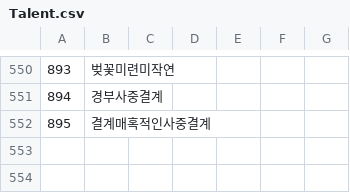
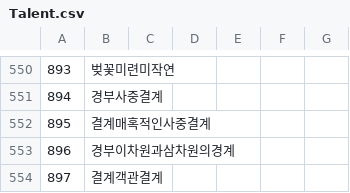
Before and after one commit to keisiki/TWKR-Textbung, a CSV file: CSV/Talent.csv, drawn as a sheet; only a part is shown, gaps mark what is left out; the diff names each change by its address in the sheet, - before the commit and + after, or states it on an @@ line.

```diff
--- a/CSV/Talent.csv
+++ b/CSV/Talent.csv
+row 553: 896 | 경부이차원과삼차원의경계
+row 554: 897 | 결계객관결계
```
Also changed, not shown: 3 other files.
